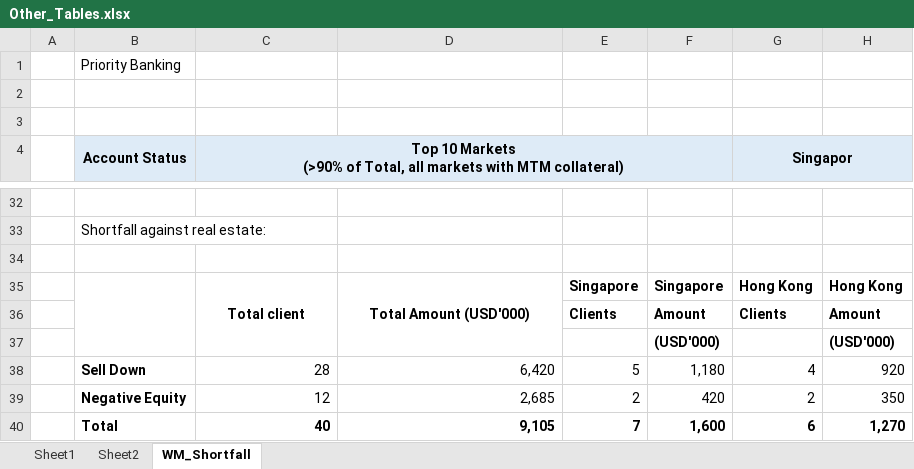
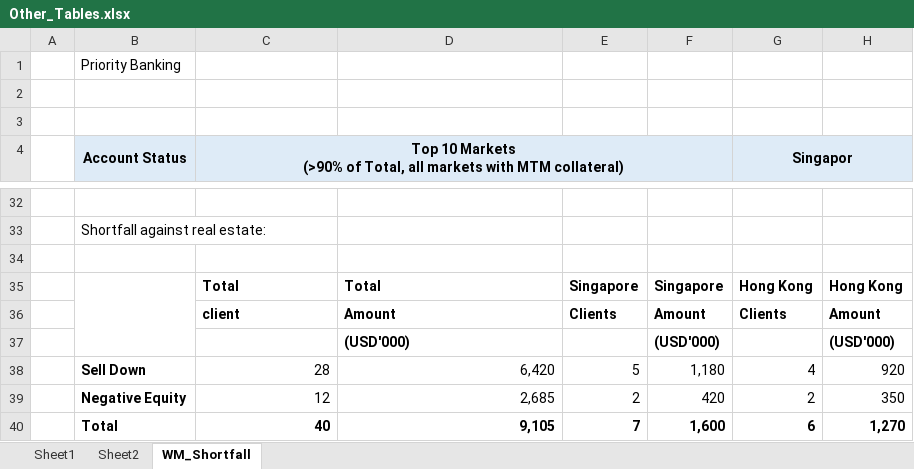
Before and after one commit to yashwant541/IRA_18Sept26, an Excel workbook: IRA_flat_singlefolder/Other_Tables.xlsx, sheet WM_Shortfall, drawn as a sheet; only a part is shown, gaps mark what is left out; values as stored, in another font and other column widths than the file's, no borders; the diff names each change by its address in the sheet, - before the commit and + after, or states it on an @@ line.

```diff
--- a/IRA_flat_singlefolder/Other_Tables.xlsx (sheet WM_Shortfall)
+++ b/IRA_flat_singlefolder/Other_Tables.xlsx (sheet WM_Shortfall)
-C35: Total client
+C35: Total
-C35:D35 alignment: center
+C35:D35 alignment: left
-C35:C37 merged
-D35: Total Amount (USD'000)
+D35: Total
-D35:D37 merged
-C36: (empty)
+C36: client
-D36: (empty)
+D36: Amount
-D37: (empty)
+D37: (USD'000)
```
Also changed, not shown: 1 other file.
